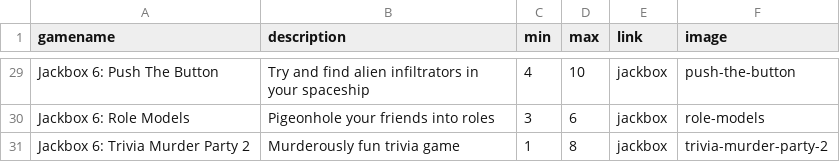
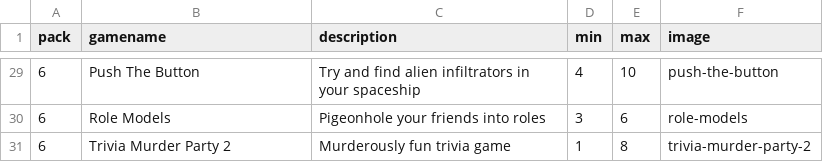
Before and after one commit to Adam-Nicewarner/jackbox-sorter, a CSV file: jackbox_games.csv, drawn as a sheet; only a part is shown, gaps mark what is left out; removed rows and columns are numbered as before the commit, all else as after; the diff covers the shown part only; the diff names each change by its address in the sheet, - before the commit and + after, or states it on an @@ line.

Commit message:
added sort of party pack number

```diff
--- a/jackbox_games.csv
+++ b/jackbox_games.csv
+column A (pack), rows 29-31: all 6
-column E (link), rows 29-31: all jackbox
-B29 (gamename): Jackbox 6: Push The Button
+B29 (gamename): Push The Button
-B30 (gamename): Jackbox 6: Role Models
+B30 (gamename): Role Models
-B31 (gamename): Jackbox 6: Trivia Murder Party 2
+B31 (gamename): Trivia Murder Party 2
```
Also changed, not shown: 27 edited cells elsewhere in this file, 10 other files.
